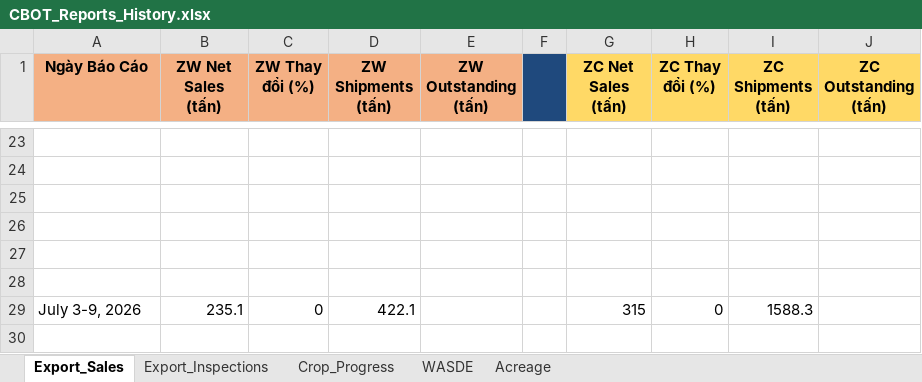
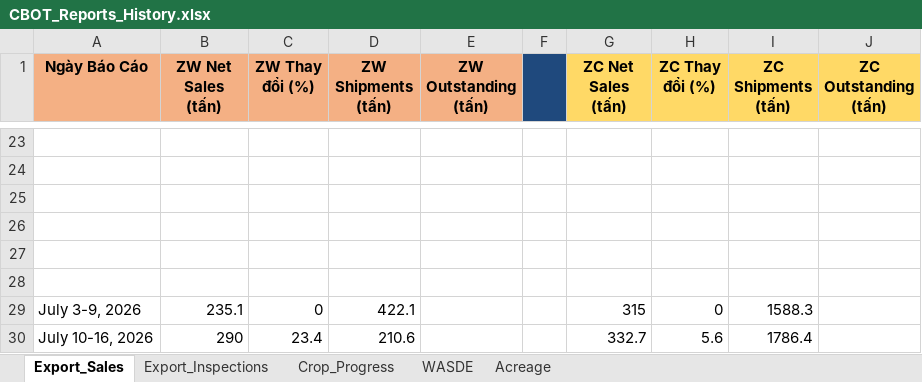
Before and after one commit to Thang-Cbot/dashboard, an Excel workbook: USDA Reports/CBOT_Reports_History.xlsx, sheet Export_Sales, drawn as a sheet; only a part is shown, gaps mark what is left out; values as stored, in another font and other column widths than the file's, no borders; the diff names each change by its address in the sheet, - before the commit and + after, or states it on an @@ line.

```diff
--- a/USDA Reports/CBOT_Reports_History.xlsx (sheet Export_Sales)
+++ b/USDA Reports/CBOT_Reports_History.xlsx (sheet Export_Sales)
+row 30: July 10-16, 2026 | 290 | 23.4 | 210.6 |  |  | 332.7 | 5.6 | 1786.4
```
Also changed, not shown: 15 other files.
